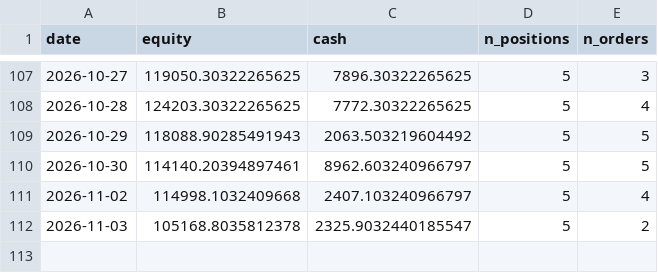
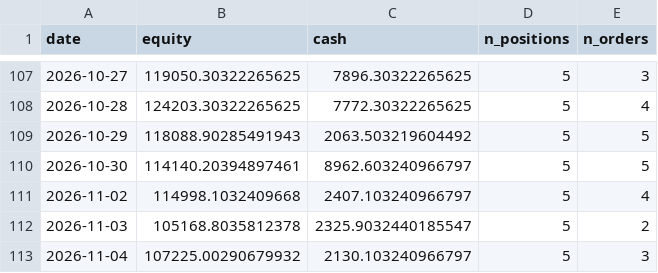
Before and after one commit to Yu-ChangCheng/PingPingPongPongTW, a CSV file: docs/data/live_portfolio_history.csv, drawn as a sheet; only a part is shown, gaps mark what is left out.

```diff
--- a/docs/data/live_portfolio_history.csv
+++ b/docs/data/live_portfolio_history.csv
@@ -112 +112,2 @@ date,equity,cash,n_positions,n_orders
 2026-11-03,105168.8035812378,2325.9032440185547,5,2
+2026-11-04,107225.00290679932,2130.103240966797,5,3
```
Also changed, not shown: docs/data/feature_importance.csv, docs/data/portfolio_history.csv, 9 other files.
